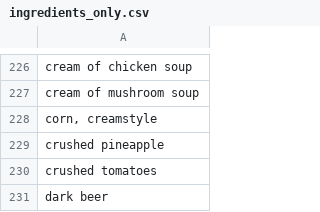
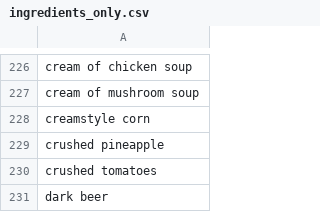
Before and after one commit to nikitakuma/ingredients, a CSV file: ingredients_only.csv, drawn as a sheet; only a part is shown, gaps mark what is left out.

Commit message:
Update ingredients_only.csv

```diff
--- a/ingredients_only.csv
+++ b/ingredients_only.csv
@@ -227,3 +227,3 @@ cream of chicken soup
 cream of mushroom soup	
-corn, creamstyle	
+creamstyle corn	
 crushed pineapple	
```
